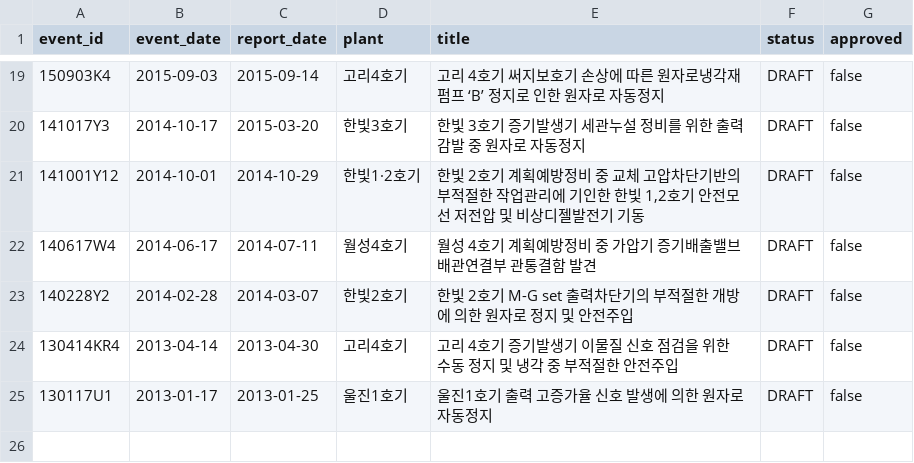
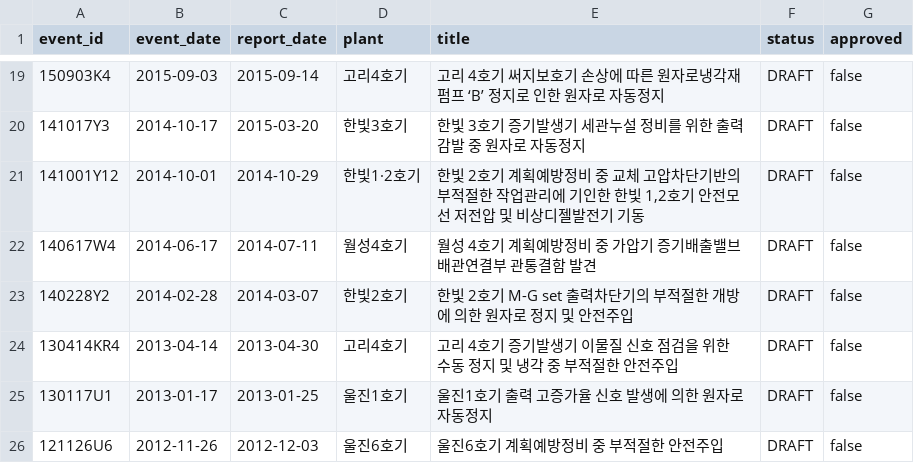
Before and after one commit to worldinyj/opis-chatgpt, a CSV file: index/events.csv, drawn as a sheet; only a part is shown, gaps mark what is left out.

Commit message:
PILOT-25 resolve mislabeled source pair and register safety culture draft

```diff
--- a/index/events.csv
+++ b/index/events.csv
@@ -25 +25,2 @@ event_id,event_date,report_date,plant,title,status,approved
 130117U1,2013-01-17,2013-01-25,울진1호기,"울진1호기 출력 고증가율 신호 발생에 의한 원자로 자동정지",DRAFT,false
+121126U6,2012-11-26,2012-12-03,울진6호기,"울진6호기 계획예방정비 중 부적절한 안전주입",DRAFT,false
```
Also changed, not shown: 19 other files.
